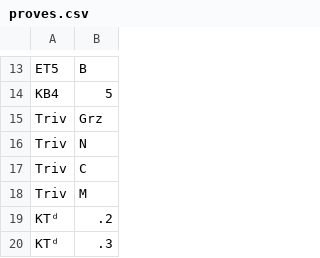
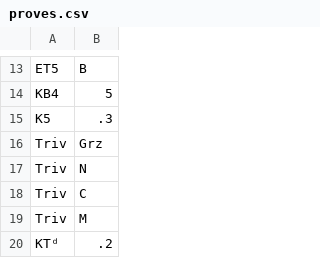
Before and after one commit to Lev135/modal-logic-ontology, a CSV file: src/facts/proves.csv, drawn as a sheet; only a part is shown, gaps mark what is left out; the shorter side is filled out with more unchanged rows.

Commit message:
S5 moved in the correct position

```diff
--- a/src/facts/proves.csv
+++ b/src/facts/proves.csv
@@ -14,2 +14,3 @@ ET5,B
 KB4,5
+K5,.3
 Triv,Grz
```
